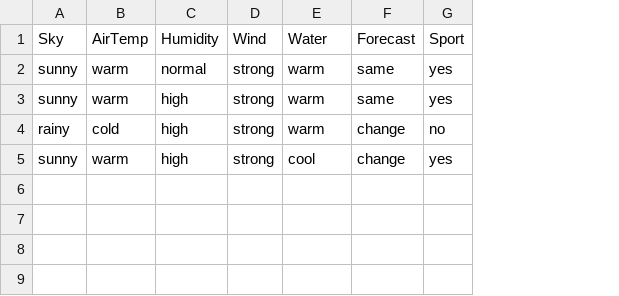
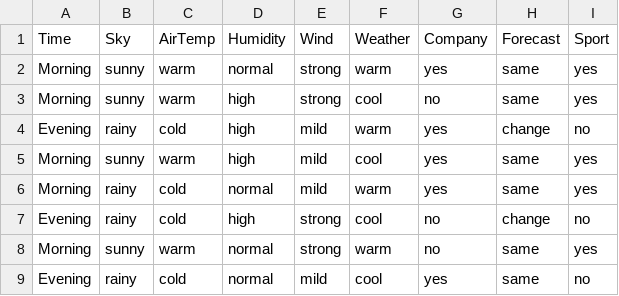
Before and after one commit to kaustubhv5500/ML-AI, a CSV file: Exp1/weather.csv, drawn as a sheet; addresses are those after the commit; the diff names each change by its address in the sheet, - before the commit and + after, or states it on an @@ line.

```diff
--- a/Exp1/weather.csv
+++ b/Exp1/weather.csv
+column A (Time), rows 2-5: Morning | Morning | Evening | Morning
+column G (Company), rows 2-5: yes | no | yes | yes
-F1: Water
+F1: Weather
-F3 (Weather): warm
+F3 (Weather): cool
-E4:E5 (Wind): strong
+E4:E5 (Wind): mild
-H5 (Forecast): change
+H5 (Forecast): same
+row 6: Morning | rainy | cold | normal | mild | warm | yes | same | yes
+row 7: Evening | rainy | cold | high | strong | cool | no | change | no
+row 8: Morning | sunny | warm | normal | strong | warm | no | same | yes
+row 9: Evening | rainy | cold | normal | mild | cool | yes | same | no
```
Also changed, not shown: 1 other file.
